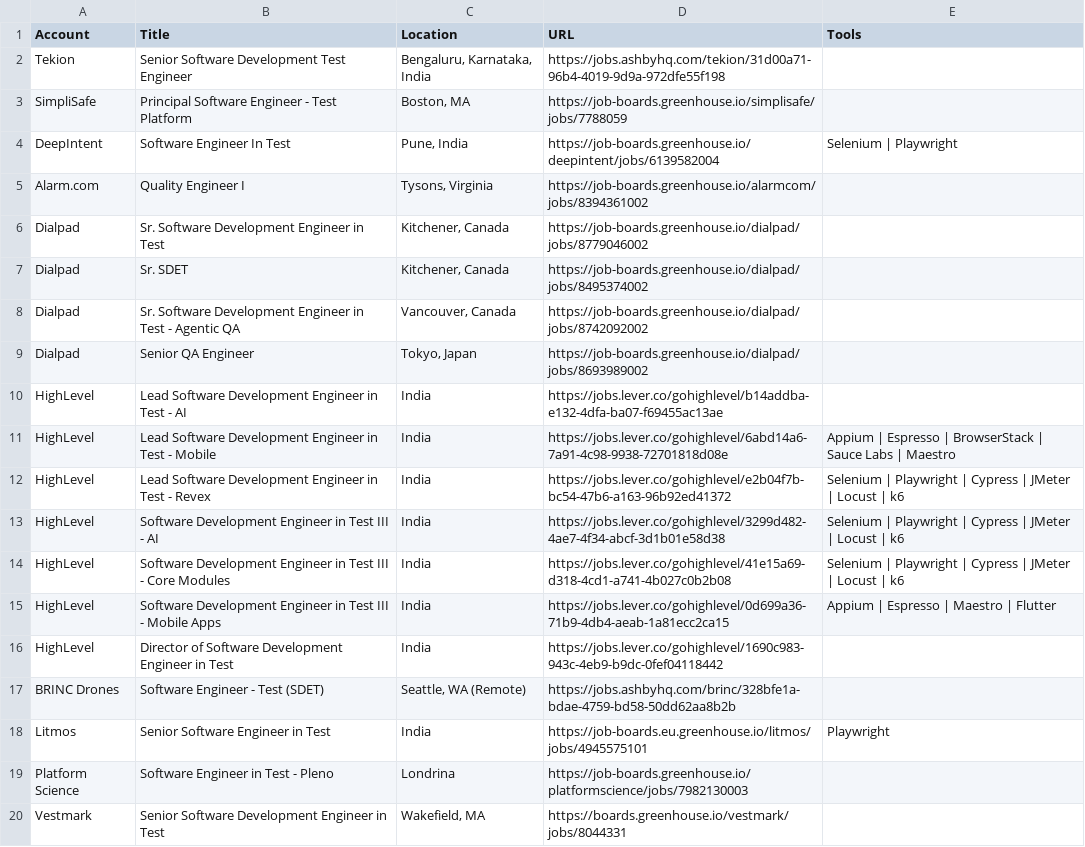
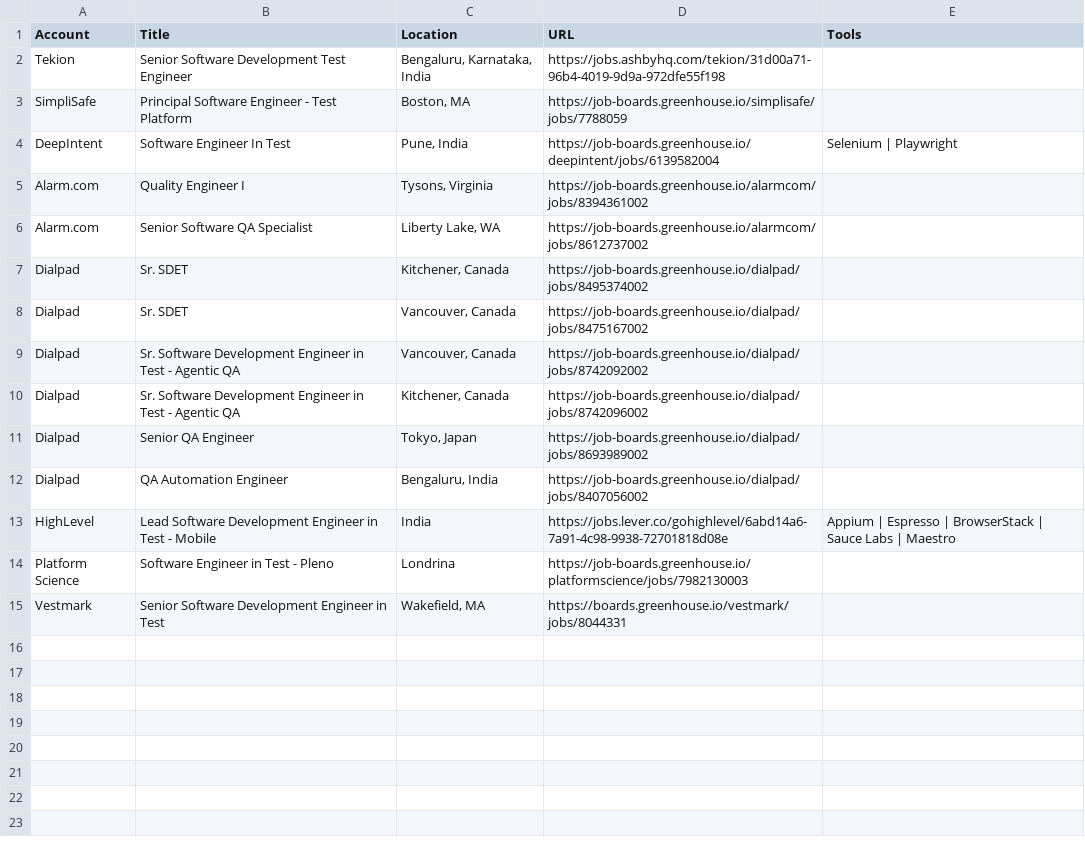
Before and after one commit to eric-hastie/territory-radar, a CSV file: data/territories/test-automation/roles.csv, drawn as a sheet.

```diff
--- a/data/territories/test-automation/roles.csv
+++ b/data/territories/test-automation/roles.csv
@@ -5,15 +5,10 @@ DeepIntent,Software Engineer In Test,"Pune, India",https://job-boards.greenhouse
 Alarm.com,Quality Engineer I,"Tysons, Virginia",https://job-boards.greenhouse.io/alarmcom/jobs/8394361002,
-Dialpad,Sr. Software Development Engineer in Test,"Kitchener, Canada",https://job-boards.greenhouse.io/dialpad/jobs/8779046002,
+Alarm.com,Senior Software QA Specialist,"Liberty Lake, WA",https://job-boards.greenhouse.io/alarmcom/jobs/8612737002,
 Dialpad,Sr. SDET,"Kitchener, Canada",https://job-boards.greenhouse.io/dialpad/jobs/8495374002,
+Dialpad,Sr. SDET,"Vancouver, Canada",https://job-boards.greenhouse.io/dialpad/jobs/8475167002,
 Dialpad,Sr. Software Development Engineer in Test - Agentic QA,"Vancouver, Canada",https://job-boards.greenhouse.io/dialpad/jobs/8742092002,
+Dialpad,Sr. Software Development Engineer in Test - Agentic QA,"Kitchener, Canada",https://job-boards.greenhouse.io/dialpad/jobs/8742096002,
 Dialpad,Senior QA Engineer,"Tokyo, Japan",https://job-boards.greenhouse.io/dialpad/jobs/8693989002,
-HighLevel,Lead Software Development Engineer in Test - AI,India,https://jobs.lever.co/gohighlevel/b14addba-e132-4dfa-ba07-f69455ac13ae,
+Dialpad,QA Automation Engineer,"Bengaluru, India",https://job-boards.greenhouse.io/dialpad/jobs/8407056002,
 HighLevel,Lead Software Development Engineer in Test - Mobile,India,https://jobs.lever.co/gohighlevel/6abd14a6-7a91-4c98-9938-72701818d08e,Appium | Espresso | BrowserStack | Sauce Labs | Maestro
-HighLevel,Lead Software Development Engineer in Test - Revex,India,https://jobs.lever.co/gohighlevel/e2b04f7b-bc54-47b6-a163-96b92ed41372,Selenium | Playwright | Cypress | JMeter | Locust | k6
-HighLevel,Software Development Engineer in Test III - AI,India,https://jobs.lever.co/gohighlevel/3299d482-4ae7-4f34-abcf-3d1b01e58d38,Selenium | Playwright | Cypress | JMeter | Locust | k6
-HighLevel,Software Development Engineer in Test III - Core Modules,India,https://jobs.lever.co/gohighlevel/41e15a69-d318-4cd1-a741-4b027c0b2b08,Selenium | Playwright | Cypress | JMeter | Locust | k6
-HighLevel,Software Development Engineer in Test III - Mobile Apps,India,https://jobs.lever.co/gohighlevel/0d699a36-71b9-4db4-aeab-1a81ecc2ca15,Appium | Espresso | Maestro | Flutter
-HighLevel,Director of Software Development Engineer in Test,India,https://jobs.lever.co/gohighlevel/1690c983-943c-4eb9-b9dc-0fef04118442,
-BRINC Drones,Software Engineer - Test (SDET),"Seattle, WA (Remote)",https://jobs.ashbyhq.com/brinc/328bfe1a-bdae-4759-bd58-50dd62aa8b2b,
-Litmos,Senior Software Engineer in Test,India,https://job-boards.eu.greenhouse.io/litmos/jobs/4945575101,Playwright
 Platform Science,Software Engineer in Test - Pleno,Londrina,https://job-boards.greenhouse.io/platformscience/jobs/7982130003,
```
Also changed, not shown: data/territories/test-automation/outreach.csv, data/territories/test-automation/people_signals.csv, 15 other files.
